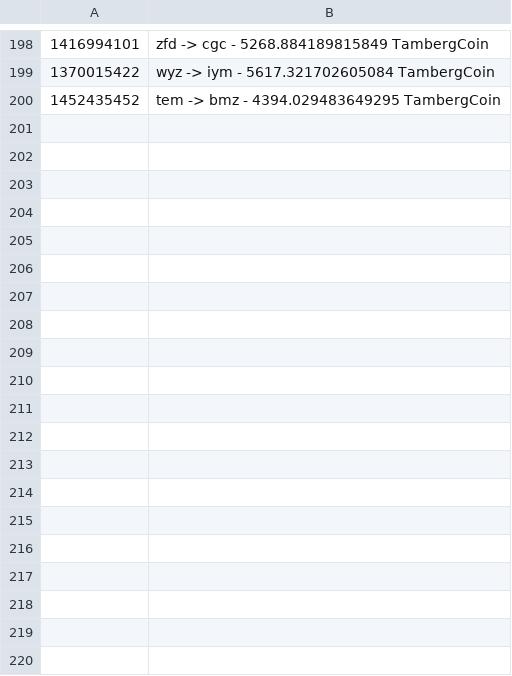
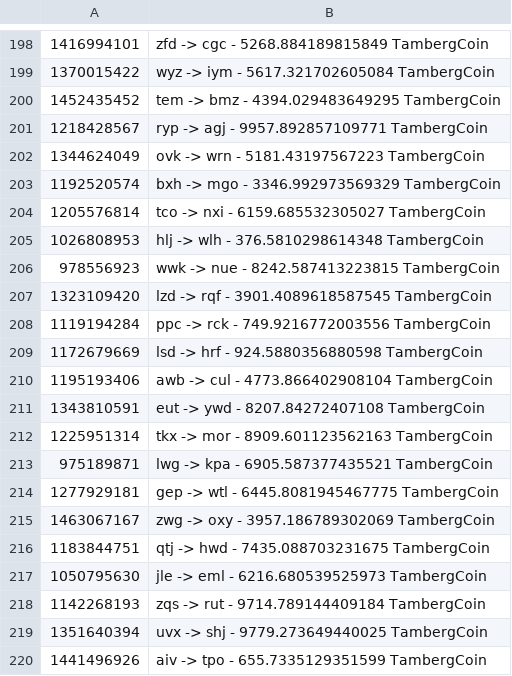
Before and after one commit to kellerja/Network-2-ITV0120, a CSV file: resources/Messages.csv, drawn as a sheet; only a part is shown, gaps mark what is left out; the diff covers the shown part only; the diff names each change by its address in the sheet, - before the commit and + after, or states it on an @@ line.

```diff
--- a/resources/Messages.csv
+++ b/resources/Messages.csv
+row 201: 1218428567 | ryp -> agj - 9957.892857109771 TambergCoin
+row 202: 1344624049 | ovk -> wrn - 5181.43197567223 TambergCoin
+row 203: 1192520574 | bxh -> mgo - 3346.992973569329 TambergCoin
+row 204: 1205576814 | tco -> nxi - 6159.685532305027 TambergCoin
+row 205: 1026808953 | hlj -> wlh - 376.5810298614348 TambergCoin
+row 206: 978556923 | wwk -> nue - 8242.587413223815 TambergCoin
+row 207: 1323109420 | lzd -> rqf - 3901.4089618587545 TambergCoin
+row 208: 1119194284 | ppc -> rck - 749.9216772003556 TambergCoin
+row 209: 1172679669 | lsd -> hrf - 924.5880356880598 TambergCoin
+row 210: 1195193406 | awb -> cul - 4773.866402908104 TambergCoin
+row 211: 1343810591 | eut -> ywd - 8207.84272407108 TambergCoin
+row 212: 1225951314 | tkx -> mor - 8909.601123562163 TambergCoin
+row 213: 975189871 | lwg -> kpa - 6905.587377435521 TambergCoin
+row 214: 1277929181 | gep -> wtl - 6445.8081945467775 TambergCoin
+row 215: 1463067167 | zwg -> oxy - 3957.186789302069 TambergCoin
+row 216: 1183844751 | qtj -> hwd - 7435.088703231675 TambergCoin
+row 217: 1050795630 | jle -> eml - 6216.680539525973 TambergCoin
+row 218: 1142268193 | zqs -> rut - 9714.789144409184 TambergCoin
+row 219: 1351640394 | uvx -> shj - 9779.273649440025 TambergCoin
+row 220: 1441496926 | aiv -> tpo - 655.7335129351599 TambergCoin
```
Also changed, not shown: 80 added rows elsewhere in this file, 6 other files.
